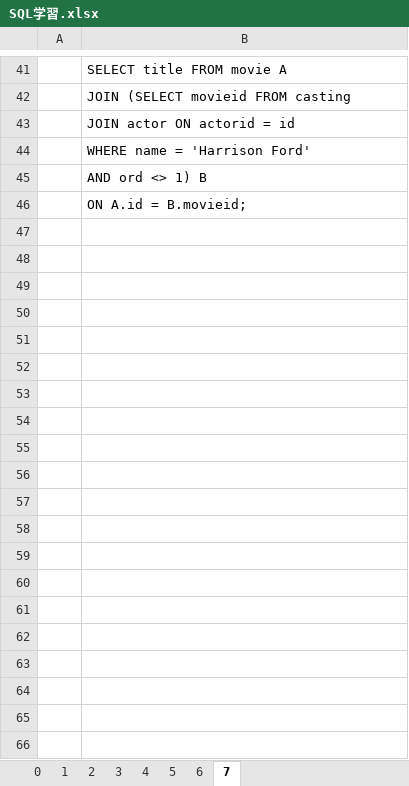
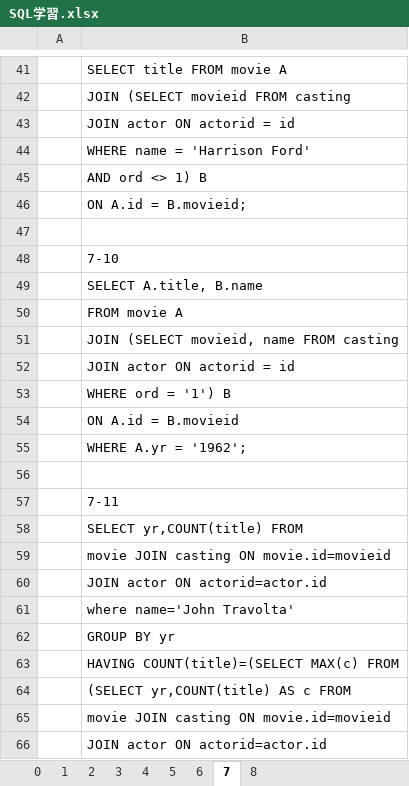
Before and after one commit to fujisys8470/202304-ALL, an Excel workbook: 実績置き場/01_石井麻/SQL学習.xlsx, sheet 7, drawn as a sheet; only a part is shown, gaps mark what is left out; values as stored, in another font and other column widths than the file's, no borders; the diff covers the shown part only; the diff names each change by its address in the sheet, - before the commit and + after, or states it on an @@ line.

Commit message:
成果物更新

```diff
--- a/実績置き場/01_石井麻/SQL学習.xlsx (sheet 7)
+++ b/実績置き場/01_石井麻/SQL学習.xlsx (sheet 7)
+sheet tab: 8
+row 47: (empty)
+row 48:  | 7-10
+row 49:  | SELECT A.title, B.name
+row 50:  | FROM movie A
+row 51:  | JOIN (SELECT movieid, name FROM casting
+row 52:  | JOIN actor ON actorid = id
+row 53:  | WHERE ord = '1') B
+row 54:  | ON A.id = B.movieid
+row 55:  | WHERE A.yr = '1962';
+row 56: (empty)
+row 57:  | 7-11
+row 58:  | SELECT yr,COUNT(title) FROM
+row 59:  | movie JOIN casting ON movie.id=movieid
+row 60:  | JOIN actor ON actorid=actor.id
+row 61:  | where name='John Travolta'
+row 62:  | GROUP BY yr
+row 63:  | HAVING COUNT(title)=(SELECT MAX(c) FROM
+row 64:  | (SELECT yr,COUNT(title) AS c FROM
+row 65:  | movie JOIN casting ON movie.id=movieid
+row 66:  | JOIN actor ON actorid=actor.id
```
Also changed, not shown: 41 added rows elsewhere in this sheet.
